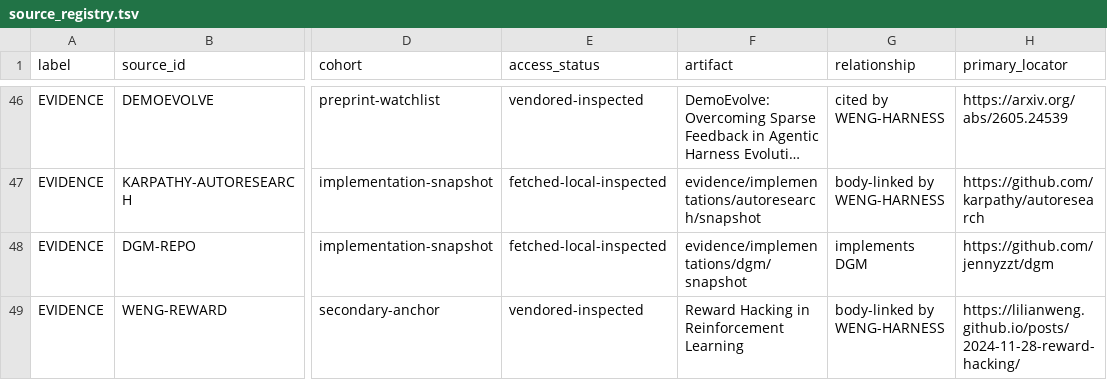
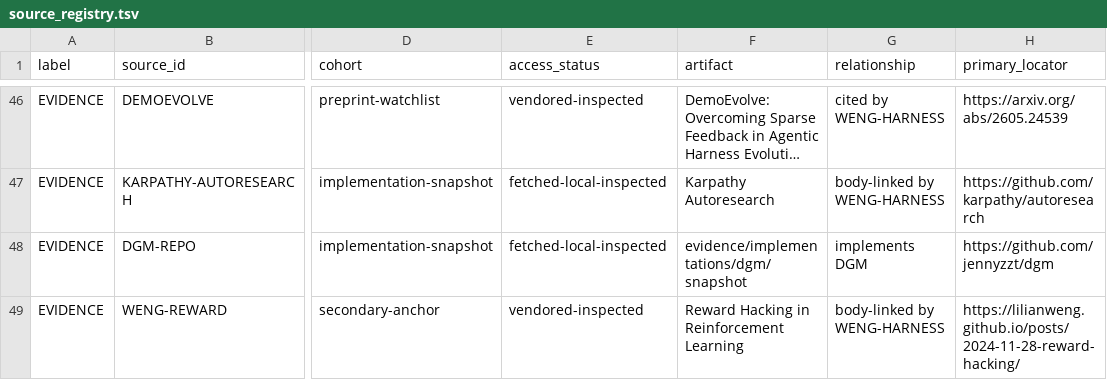
Before and after one commit to phi9t/harp, a TSV file: content/sources/source_registry.tsv, drawn as a sheet; only a part is shown, gaps mark what is left out; long unchanged cells end in …; the diff covers the shown part only; the diff names each change by its address in the sheet, - before the commit and + after, or states it on an @@ line.

```diff
--- a/content/sources/source_registry.tsv
+++ b/content/sources/source_registry.tsv
-F47 (artifact): evidence/implementations/autoresearch/snapshot
+F47 (artifact): Karpathy Autoresearch
```
Also changed, not shown: 18 edited cells elsewhere in this file, 26 other files.
